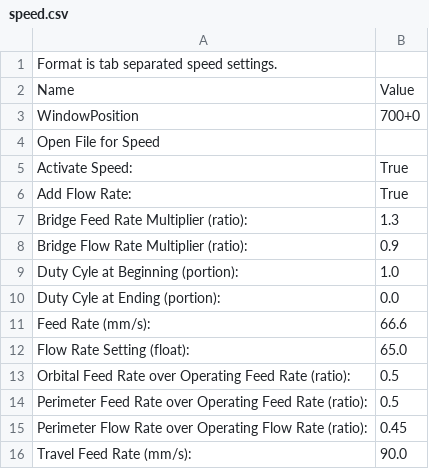
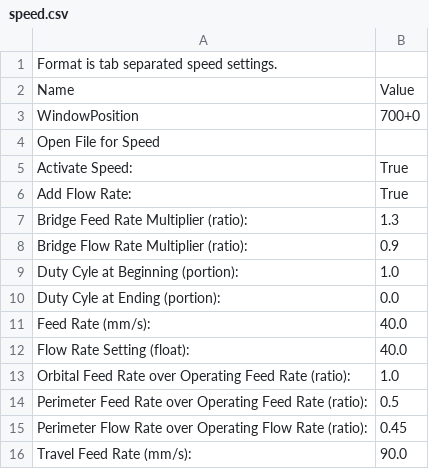
Before and after one commit to HelsinkiHacklab/Torsti, a CSV file: .skeinforge/profiles/extrusion/PLA/speed.csv, drawn as a sheet.

```diff
--- a/.skeinforge/profiles/extrusion/PLA/speed.csv
+++ b/.skeinforge/profiles/extrusion/PLA/speed.csv
@@ -10,5 +10,5 @@ Duty Cyle at Beginning (portion):	1.0
 Duty Cyle at Ending (portion):	0.0
-Feed Rate (mm/s):	66.6
-Flow Rate Setting (float):	65.0
-Orbital Feed Rate over Operating Feed Rate (ratio):	0.5
+Feed Rate (mm/s):	40.0
+Flow Rate Setting (float):	40.0
+Orbital Feed Rate over Operating Feed Rate (ratio):	1.0
 Perimeter Feed Rate over Operating Feed Rate (ratio):	0.5
```
Also changed, not shown: .skeinforge/profiles/extrusion/PLA/multiply.csv, .skeinforge/profiles/skeinforge_craft.csv, 1 other file.
